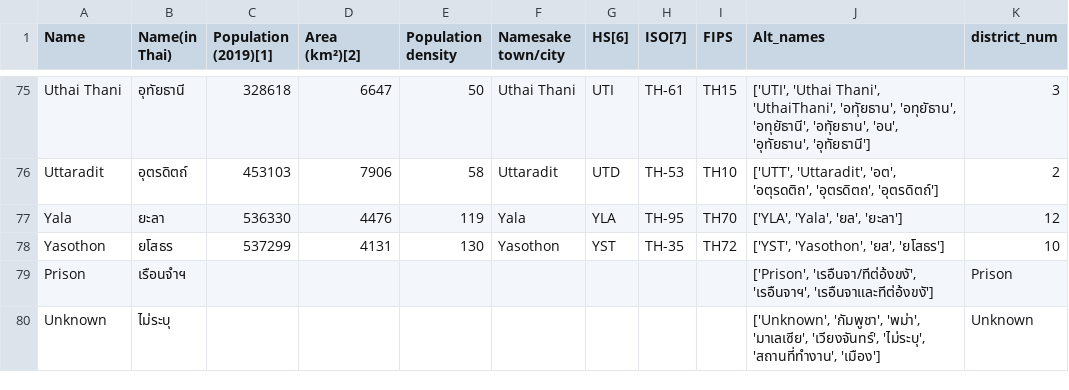
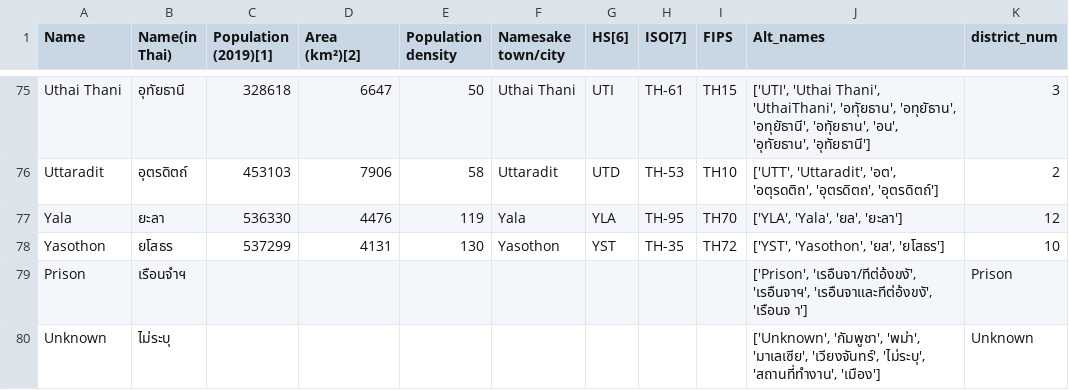
Before and after one commit to djay/covidthailand, a CSV file: province_mapping.csv, drawn as a sheet; only a part is shown, gaps mark what is left out.

Commit message:
set higher cutoff for guessing province and guess by splitting words in the case of deaths.

```diff
--- a/province_mapping.csv
+++ b/province_mapping.csv
@@ -78,3 +78,3 @@ Yala,ยะลา,536330,4476,119,Yala,YLA,TH-95,TH70,"['YLA', 'Yala', 'ยล',
 Yasothon,ยโสธร,537299,4131,130,Yasothon,YST,TH-35,TH72,"['YST', 'Yasothon', 'ยส', 'ยโสธร']",10
-Prison,เรือนจำฯ,,,,,,,,"['Prison', 'เรอืนจา/ทีต่อ้งขงั', 'เรอืนจาฯ', 'เรอืนจาและทีต่อ้งขงั']",Prison
+Prison,เรือนจำฯ,,,,,,,,"['Prison', 'เรอืนจา/ทีต่อ้งขงั', 'เรอืนจาฯ', 'เรอืนจาและทีต่อ้งขงั', 'เรือนจ า']",Prison
 Unknown,ไม่ระบุ,,,,,,,,"['Unknown', 'กัมพูชา', 'พม่า', 'มาเลเซีย', 'เวียงจันทร์', 'ไม่ระบุ', 'สถานที่ทำงาน', 'เมือง']",Unknown
```
Also changed, not shown: 2 other files.
